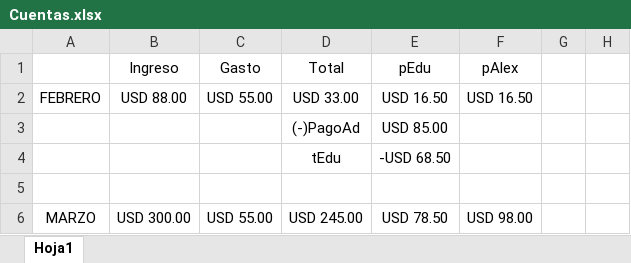
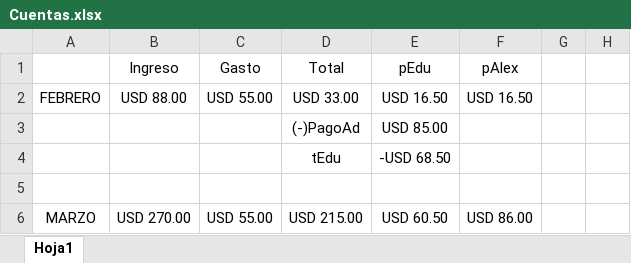
Before and after one commit to slowdsports/app, an Excel workbook: Cuentas.xlsx, sheet Hoja1, drawn as a sheet; only a part is shown; values as stored, in another font and other column widths than the file's, no borders; the diff names each change by its address in the sheet, - before the commit and + after, or states it on an @@ line.

Commit message:
asd

```diff
--- a/Cuentas.xlsx (sheet Hoja1)
+++ b/Cuentas.xlsx (sheet Hoja1)
-B6 (Ingreso): USD 300.00
+B6 (Ingreso): USD 270.00
-D6 (Total): USD 245.00
+D6 (Total): USD 215.00
-E6 (pEdu): USD 78.50
+E6 (pEdu): USD 60.50
-F6 (pAlex): USD 98.00
+F6 (pAlex): USD 86.00
```
